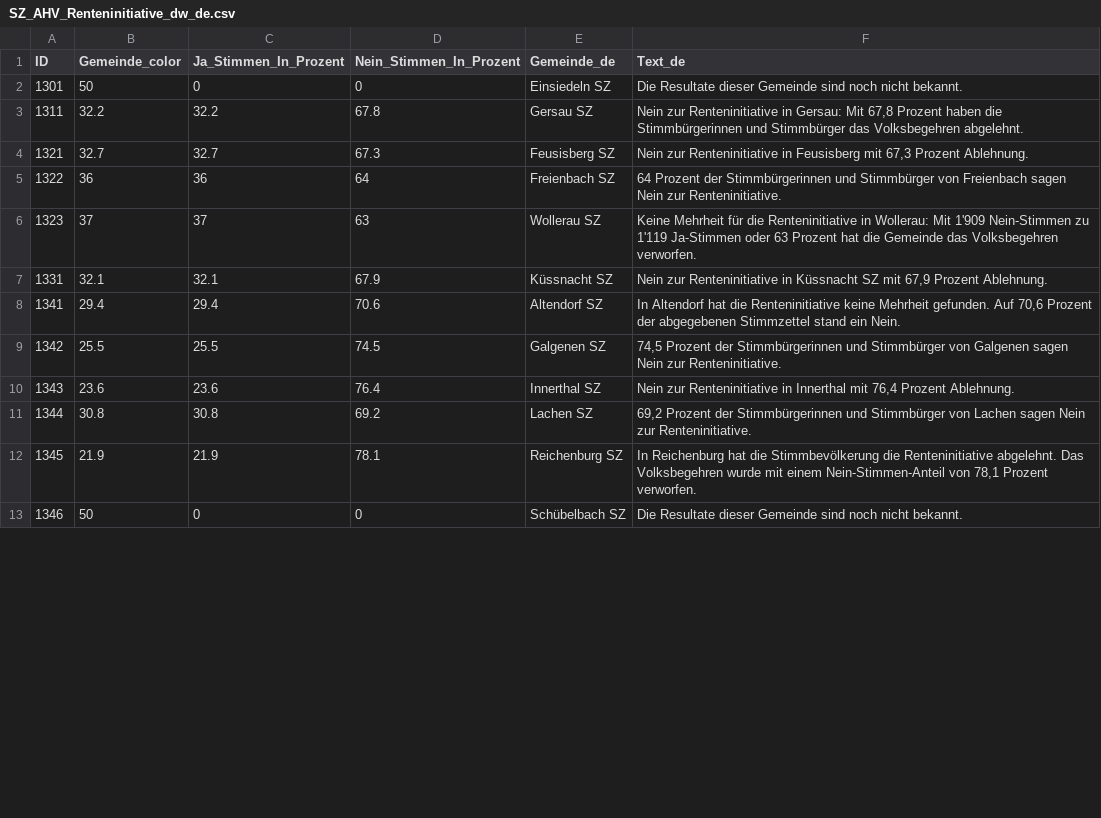
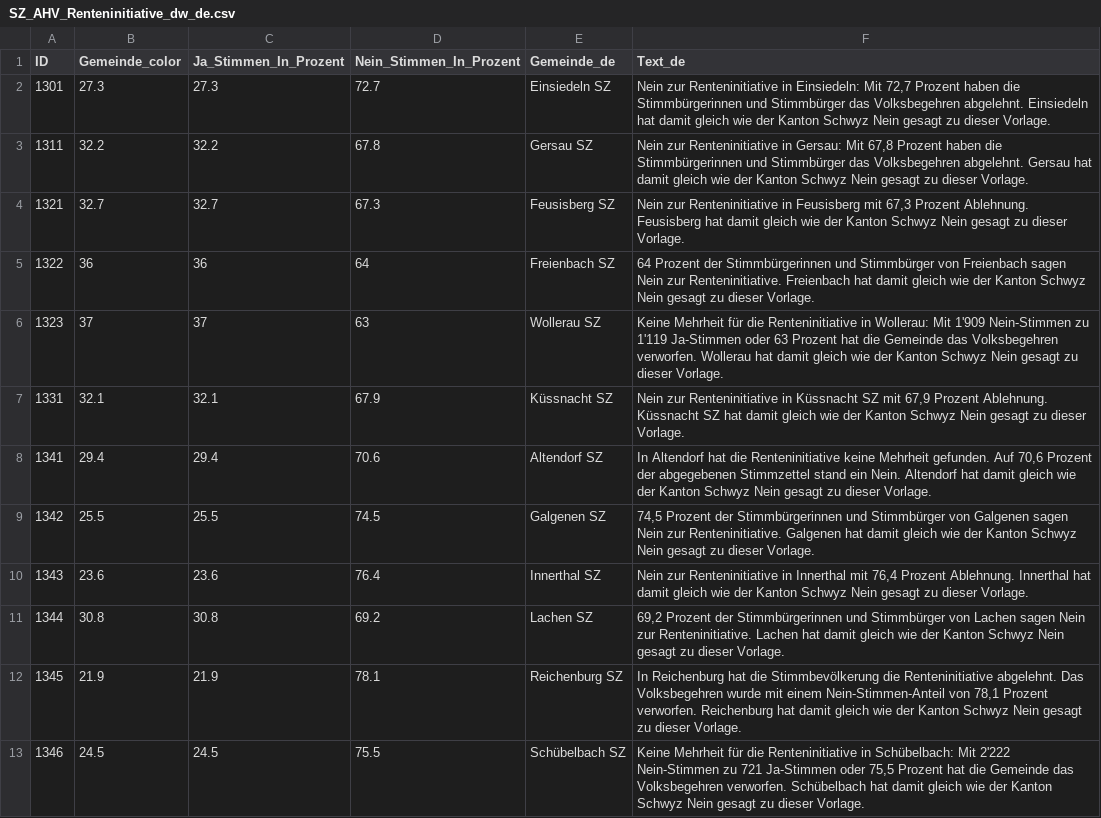
Before and after one commit to awp-finanznachrichten/lena_maerz2024, a CSV file: Output_Cantons/SZ_AHV_Renteninitiative_dw_de.csv, drawn as a sheet; only a part is shown; the diff covers the shown part only.

```diff
--- a/Output_Cantons/SZ_AHV_Renteninitiative_dw_de.csv
+++ b/Output_Cantons/SZ_AHV_Renteninitiative_dw_de.csv
@@ -1,13 +1,13 @@
 "ID","Gemeinde_color","Ja_Stimmen_In_Prozent","Nein_Stimmen_In_Prozent","Gemeinde_de","Text_de"
-1301,50,0,0,"Einsiedeln SZ","Die Resultate dieser Gemeinde sind noch nicht bekannt."
-1311,32.2,32.2,67.8,"Gersau SZ","Nein zur Renteninitiative in Gersau: Mit 67,8 Prozent haben die Stimmbürgerinnen und Stimmbürger das Volksbegehren abgelehnt."
-1321,32.7,32.7,67.3,"Feusisberg SZ","Nein zur Renteninitiative in Feusisberg mit 67,3 Prozent Ablehnung."
-1322,36,36,64,"Freienbach SZ","64 Prozent der Stimmbürgerinnen und Stimmbürger von Freienbach sagen Nein zur Renteninitiative."
-1323,37,37,63,"Wollerau SZ","Keine Mehrheit für die Renteninitiative in Wollerau: Mit 1'909 Nein-Stimmen zu 1'119 Ja-Stimmen oder 63 Prozent hat die Gemeinde das Volksbegehren verworfen."
-1331,32.1,32.1,67.9,"Küssnacht SZ","Nein zur Renteninitiative in Küssnacht SZ mit 67,9 Prozent Ablehnung."
-1341,29.4,29.4,70.6,"Altendorf SZ","In Altendorf hat die Renteninitiative keine Mehrheit gefunden. Auf 70,6 Prozent der abgegebenen Stimmzettel stand ein Nein."
-1342,25.5,25.5,74.5,"Galgenen SZ","74,5 Prozent der Stimmbürgerinnen und Stimmbürger von Galgenen sagen Nein zur Renteninitiative."
-1343,23.6,23.6,76.4,"Innerthal SZ","Nein zur Renteninitiative in Innerthal mit 76,4 Prozent Ablehnung."
-1344,30.8,30.8,69.2,"Lachen SZ","69,2 Prozent der Stimmbürgerinnen und Stimmbürger von Lachen sagen Nein zur Renteninitiative."
-1345,21.9,21.9,78.1,"Reichenburg SZ","In Reichenburg hat die Stimmbevölkerung die Renteninitiative abgelehnt. Das Volksbegehren wurde mit einem Nein-Stimmen-Anteil von 78,1 Prozent verworfen."
-1346,50,0,0,"Schübelbach SZ","Die Resultate dieser Gemeinde sind noch nicht bekannt."
+1301,27.3,27.3,72.7,"Einsiedeln SZ","Nein zur Renteninitiative in Einsiedeln: Mit 72,7 Prozent haben die Stimmbürgerinnen und Stimmbürger das Volksbegehren abgelehnt. Einsiedeln hat damit gleich wie der Kanton Schwyz Nein gesagt zu dieser Vorlage."
+1311,32.2,32.2,67.8,"Gersau SZ","Nein zur Renteninitiative in Gersau: Mit 67,8 Prozent haben die Stimmbürgerinnen und Stimmbürger das Volksbegehren abgelehnt. Gersau hat damit gleich wie der Kanton Schwyz Nein gesagt zu dieser Vorlage."
+1321,32.7,32.7,67.3,"Feusisberg SZ","Nein zur Renteninitiative in Feusisberg mit 67,3 Prozent Ablehnung. Feusisberg hat damit gleich wie der Kanton Schwyz Nein gesagt zu dieser Vorlage."
+1322,36,36,64,"Freienbach SZ","64 Prozent der Stimmbürgerinnen und Stimmbürger von Freienbach sagen Nein zur Renteninitiative. Freienbach hat damit gleich wie der Kanton Schwyz Nein gesagt zu dieser Vorlage."
+1323,37,37,63,"Wollerau SZ","Keine Mehrheit für die Renteninitiative in Wollerau: Mit 1'909 Nein-Stimmen zu 1'119 Ja-Stimmen oder 63 Prozent hat die Gemeinde das Volksbegehren verworfen. Wollerau hat damit gleich wie der Kanton Schwyz Nein gesagt zu dieser Vorlage."
+1331,32.1,32.1,67.9,"Küssnacht SZ","Nein zur Renteninitiative in Küssnacht SZ mit 67,9 Prozent Ablehnung. Küssnacht SZ hat damit gleich wie der Kanton Schwyz Nein gesagt zu dieser Vorlage."
+1341,29.4,29.4,70.6,"Altendorf SZ","In Altendorf hat die Renteninitiative keine Mehrheit gefunden. Auf 70,6 Prozent der abgegebenen Stimmzettel stand ein Nein. Altendorf hat damit gleich wie der Kanton Schwyz Nein gesagt zu dieser Vorlage."
+1342,25.5,25.5,74.5,"Galgenen SZ","74,5 Prozent der Stimmbürgerinnen und Stimmbürger von Galgenen sagen Nein zur Renteninitiative. Galgenen hat damit gleich wie der Kanton Schwyz Nein gesagt zu dieser Vorlage."
+1343,23.6,23.6,76.4,"Innerthal SZ","Nein zur Renteninitiative in Innerthal mit 76,4 Prozent Ablehnung. Innerthal hat damit gleich wie der Kanton Schwyz Nein gesagt zu dieser Vorlage."
+1344,30.8,30.8,69.2,"Lachen SZ","69,2 Prozent der Stimmbürgerinnen und Stimmbürger von Lachen sagen Nein zur Renteninitiative. Lachen hat damit gleich wie der Kanton Schwyz Nein gesagt zu dieser Vorlage."
+1345,21.9,21.9,78.1,"Reichenburg SZ","In Reichenburg hat die Stimmbevölkerung die Renteninitiative abgelehnt. Das Volksbegehren wurde mit einem Nein-Stimmen-Anteil von 78,1 Prozent verworfen. Reichenburg hat damit gleich wie der Kanton Schwyz Nein gesagt zu dieser Vorlage."
+1346,24.5,24.5,75.5,"Schübelbach SZ","Keine Mehrheit für die Renteninitiative in Schübelbach: Mit 2'222 Nein-Stimmen zu 721 Ja-Stimmen oder 75,5 Prozent hat die Gemeinde das Volksbegehren verworfen. Schübelbach hat damit gleich wie der Kanton Schwyz Nein gesagt zu dieser Vorlage."
```
Also changed, not shown: 21 edited cells elsewhere in this file, Output_Cantons/SZ_AHV_13Rente_dw_de.csv, Output_Regions/AHV_13Rente_dw_pilatustoday.csv, 30 other files.
